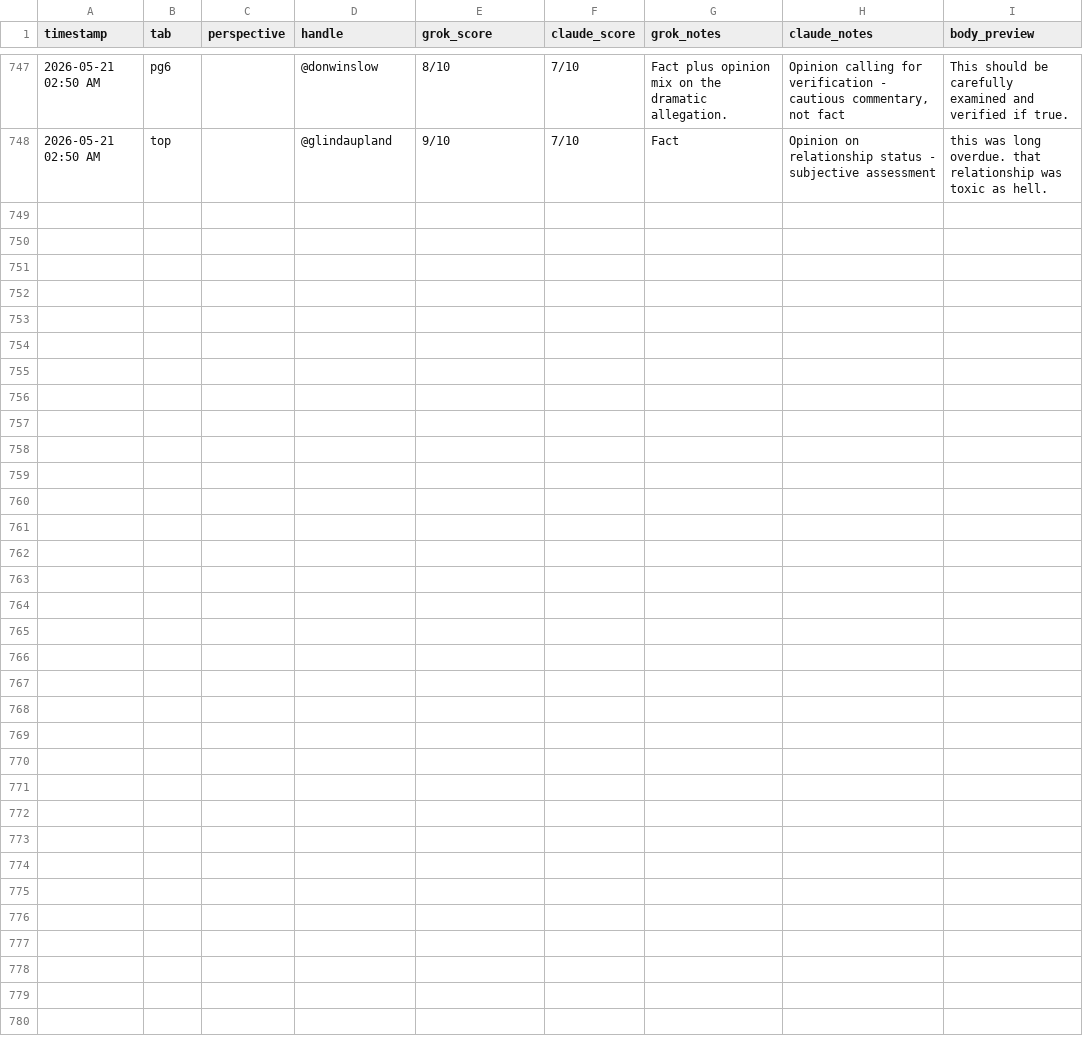
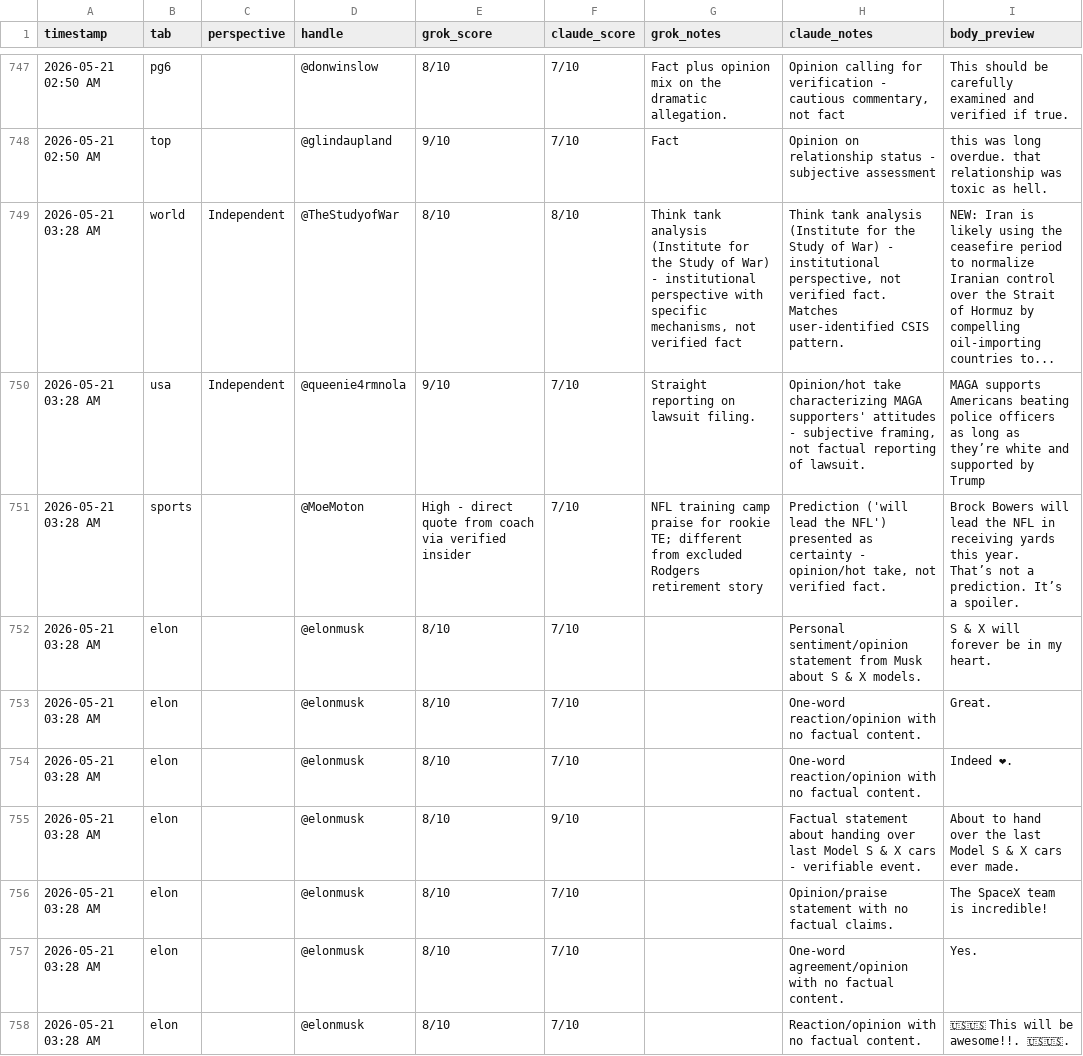
Before and after one commit to dlook5-tech/grok-news-251d9, a CSV file: honesty_overrides.csv, drawn as a sheet; only a part is shown, gaps mark what is left out; ↵ is a line break in a cell; the diff covers the shown part only; the diff names each change by its address in the sheet, - before the commit and + after, or states it on an @@ line.

```diff
--- a/honesty_overrides.csv
+++ b/honesty_overrides.csv
+row 749: 2026-05-21 03:28 AM | world | Independent | @TheStudyofWar | 8/10 | 8/10 | Think tank analysis (Institute for the Study of War) - institutional perspective with specific mechanisms, not verified fact | Think tank analysis (Institute for the Study of War) - institutional perspective, not verified fact. Matches user-identified CSIS pattern. | NEW: Iran is likely using the ceasefire period to normalize Iranian control over the Strait of Hormuz by compelling oil-importing countries to...
+row 750: 2026-05-21 03:28 AM | usa | Independent | @queenie4rmnola | 9/10 | 7/10 | Straight reporting on lawsuit filing. | Opinion/hot take characterizing MAGA supporters' attitudes - subjective framing, not factual reporting of lawsuit. | MAGA supports Americans beating police officers as long as they’re white and supported by Trump
+row 751: 2026-05-21 03:28 AM | sports |  | @MoeMoton | High - direct quote from coach via verified insider | 7/10 | NFL training camp praise for rookie TE; different from excluded Rodgers retirement story | Prediction ('will lead the NFL') presented as certainty - opinion/hot take, not verified fact. | Brock Bowers will lead the NFL in receiving yards this year. ↵ That’s not a prediction. It’s a spoiler.
+row 752: 2026-05-21 03:28 AM | elon |  | @elonmusk | 8/10 | 7/10 |  | Personal sentiment/opinion statement from Musk about S & X models. | S & X will forever be in my heart.
+row 753: 2026-05-21 03:28 AM | elon |  | @elonmusk | 8/10 | 7/10 |  | One-word reaction/opinion with no factual content. | Great.
+row 754: 2026-05-21 03:28 AM | elon |  | @elonmusk | 8/10 | 7/10 |  | One-word reaction/opinion with no factual content. | Indeed ❤.
+row 755: 2026-05-21 03:28 AM | elon |  | @elonmusk | 8/10 | 9/10 |  | Factual statement about handing over last Model S & X cars - verifiable event. | About to hand over the last Model S & X cars ever made.
+row 756: 2026-05-21 03:28 AM | elon |  | @elonmusk | 8/10 | 7/10 |  | Opinion/praise statement with no factual claims. | The SpaceX team is incredible!
+row 757: 2026-05-21 03:28 AM | elon |  | @elonmusk | 8/10 | 7/10 |  | One-word agreement/opinion with no factual content. | Yes.
+row 758: 2026-05-21 03:28 AM | elon |  | @elonmusk | 8/10 | 7/10 |  | Reaction/opinion with no factual content. | 🇺🇸🇺🇸 This will be awesome!!. 🇺🇸🇺🇸.
```
Also changed, not shown: 9 added rows elsewhere in this file, 4 other files.
